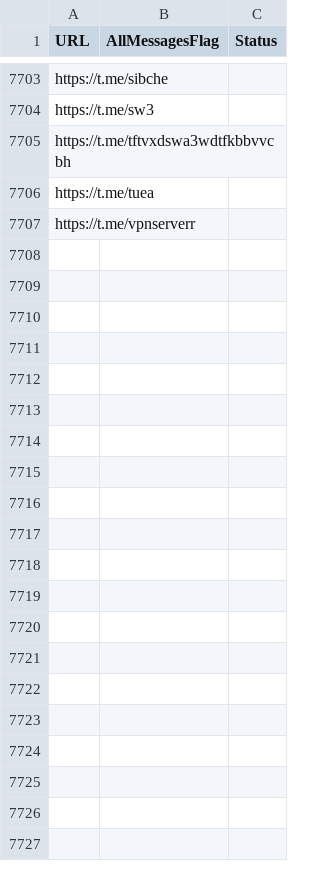
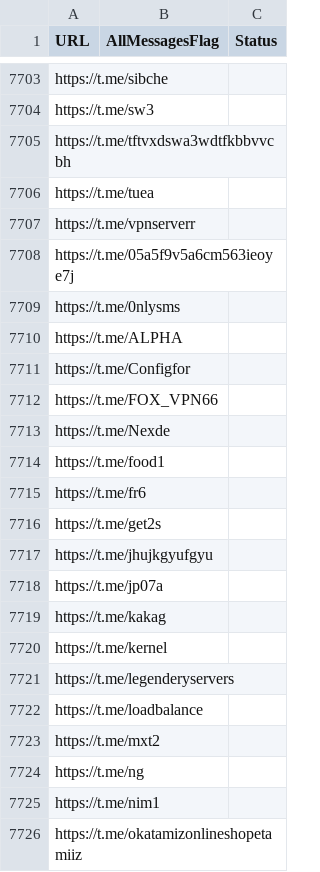
Before and after one commit to RaminTabriz/V2rayCollector, a CSV file: channels.csv, drawn as a sheet; only a part is shown, gaps mark what is left out; the diff covers the shown part only.

```diff
--- a/channels.csv
+++ b/channels.csv
@@ -7707 +7707,20 @@ https://t.me/tuea
 https://t.me/vpnserverr
+https://t.me/05a5f9v5a6cm563ieoye7j
+https://t.me/0nlysms
+https://t.me/ALPHA
+https://t.me/Configfor
+https://t.me/FOX_VPN66
+https://t.me/Nexde
+https://t.me/food1
+https://t.me/fr6
+https://t.me/get2s
+https://t.me/jhujkgyufgyu
+https://t.me/jp07a
+https://t.me/kakag
+https://t.me/kernel
+https://t.me/legenderyservers
+https://t.me/loadbalance
+https://t.me/mxt2
+https://t.me/ng
+https://t.me/nim1
+https://t.me/okatamizonlineshopetamiiz
```
Also changed, not shown: 14 added rows elsewhere in this file, stats/history.csv, 2 other files.
